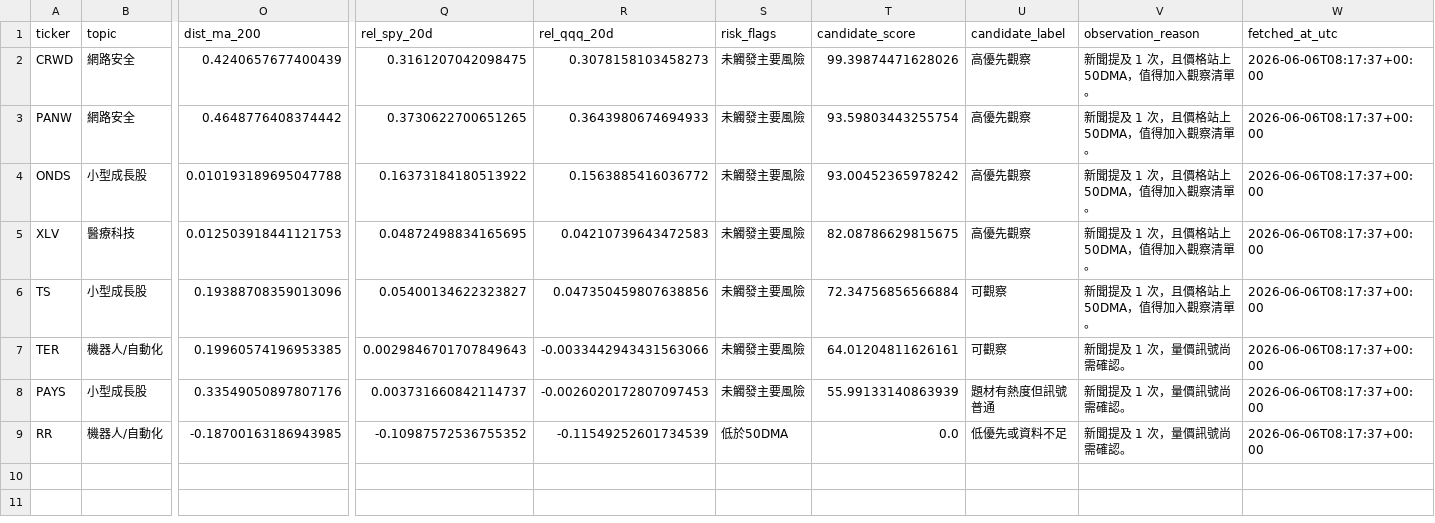
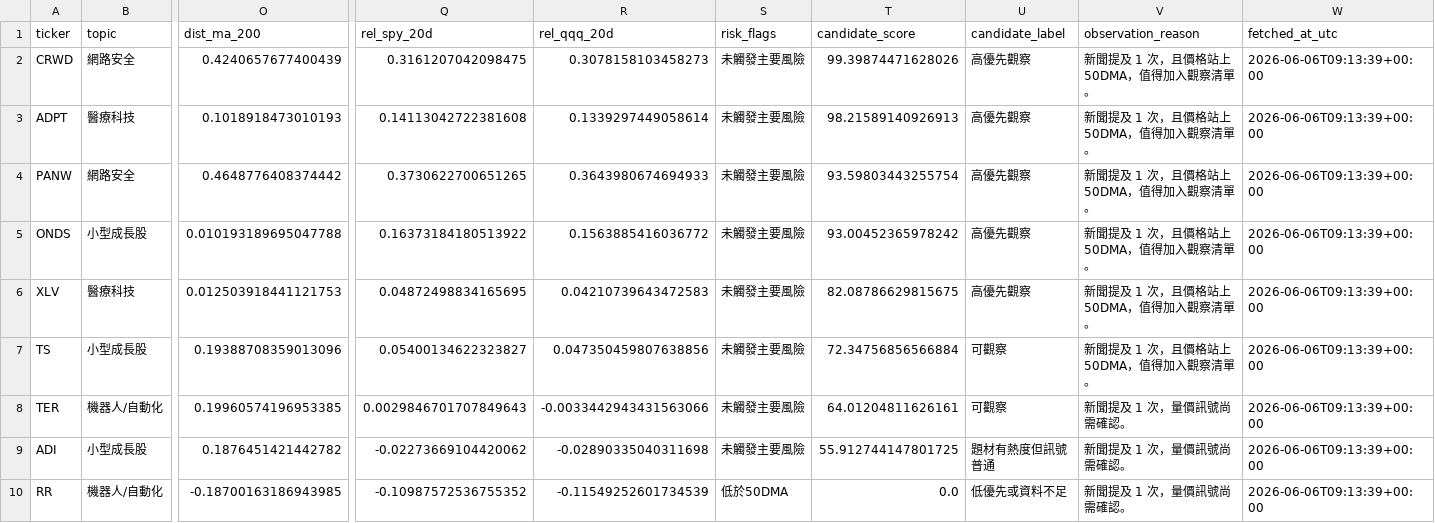
Before and after one commit to eric07079207-star/tech-market-monitor, a CSV file: data/觀察版資料/06_候選股追蹤/discovery_candidates.csv, drawn as a sheet; only a part is shown, gaps mark what is left out; removed rows and columns are numbered as before the commit, all else as after; rows hold the shown columns only; the diff names each change by its address in the sheet, - before the commit and + after, or states it on an @@ line.

```diff
--- a/data/觀察版資料/06_候選股追蹤/discovery_candidates.csv
+++ b/data/觀察版資料/06_候選股追蹤/discovery_candidates.csv
-W2 (fetched_at_utc): 2026-06-06T08:17:37+00:00
+W2 (fetched_at_utc): 2026-06-06T09:13:39+00:00
+row 3: ADPT | 醫療科技 | 0.1018918473010193 | 0.14113042722381608 | 0.1339297449058614 | 未觸發主要風險 | 98.21589140926913 | 高優先觀察 | 新聞提及 1 次，且價格站上 50DMA，值得加入觀察清單。 | 2026-06-06T09:13:39+00:00
-W4:W8 (fetched_at_utc): 2026-06-06T08:17:37+00:00
+W4:W8 (fetched_at_utc): 2026-06-06T09:13:39+00:00
-row 8: PAYS | 小型成長股 | 0.33549050897807176 | 0.003731660842114737 | -0.0026020172807097453 | 未觸發主要風險 | 55.99133140863939 | 題材有熱度但訊號普通 | 新聞提及 1 次，量價訊號尚需確認。 | 2026-06-06T08:17:37+00:00
+row 9: ADI | 小型成長股 | 0.1876451421442782 | -0.02273669104420062 | -0.02890335040311698 | 未觸發主要風險 | 55.912744147801725 | 題材有熱度但訊號普通 | 新聞提及 1 次，量價訊號尚需確認。 | 2026-06-06T09:13:39+00:00
-W10 (fetched_at_utc): 2026-06-06T08:17:37+00:00
+W10 (fetched_at_utc): 2026-06-06T09:13:39+00:00
```
Also changed, not shown: data/觀察版資料/04_國際新聞/tsla_keyword_news.csv, data/觀察版資料/05_潛力股探索/discovery_mentions.csv, 45 other files.
